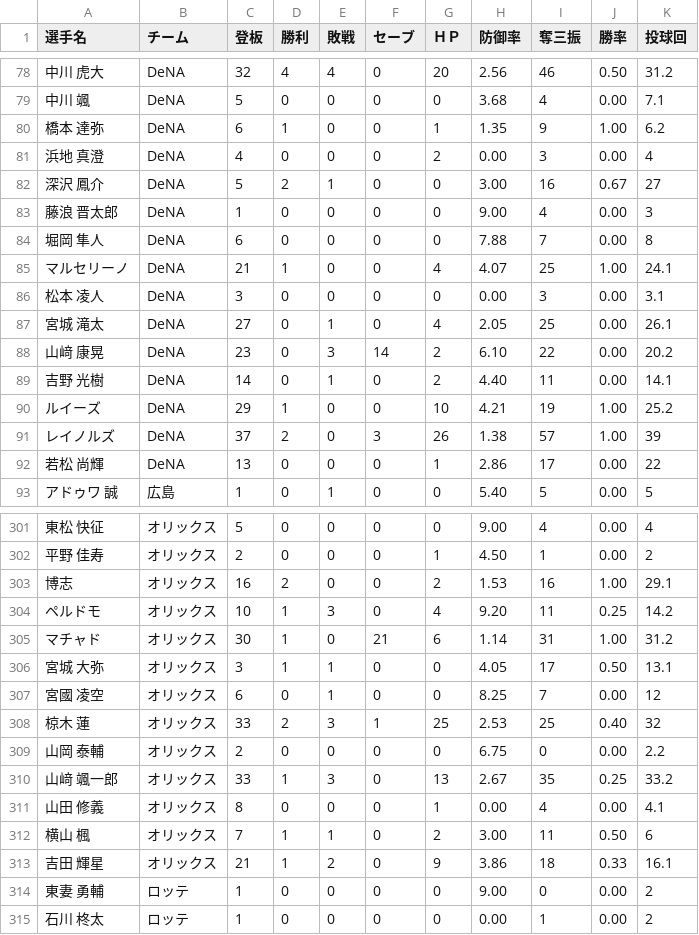
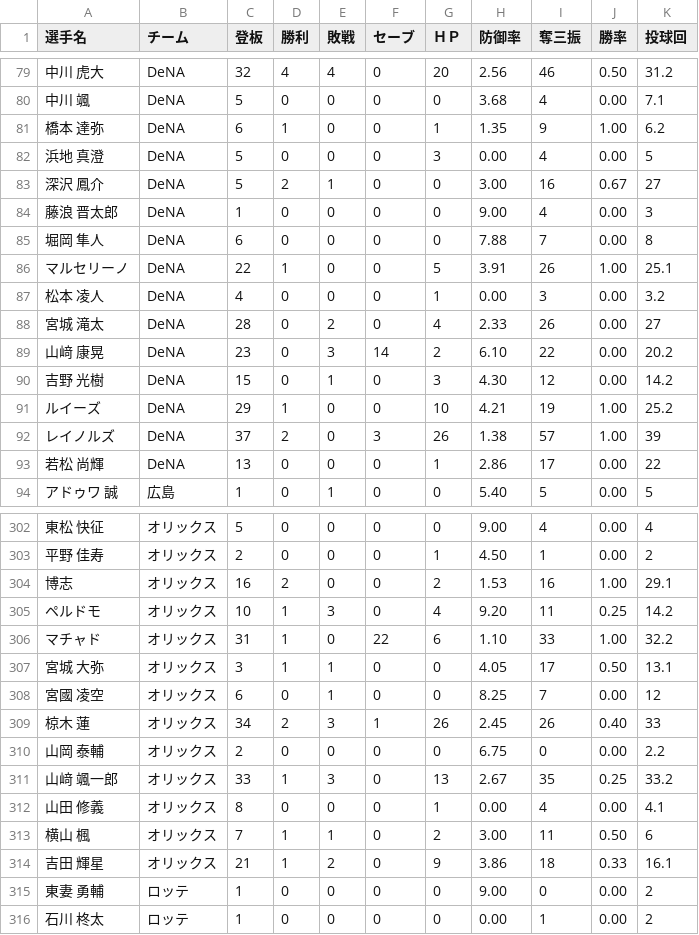
Before and after one commit to hitoshihirai07-hash/player-lens.pages, a CSV file: data/2026stats_pitcher.csv, drawn as a sheet; only a part is shown, gaps mark what is left out; the diff covers the shown part only.

```diff
--- a/data/2026stats_pitcher.csv
+++ b/data/2026stats_pitcher.csv
@@ -80,3 +81,3 @@
 橋本 達弥,DeNA,6,1,0,0,1,1.35,9,1.00,6.2
-浜地 真澄,DeNA,4,0,0,0,2,0.00,3,0.00,4
+浜地 真澄,DeNA,5,0,0,0,3,0.00,4,0.00,5
 深沢 鳳介,DeNA,5,2,1,0,0,3.00,16,0.67,27
@@ -84,7 +85,7 @@
 堀岡 隼人,DeNA,6,0,0,0,0,7.88,7,0.00,8
-マルセリーノ,DeNA,21,1,0,0,4,4.07,25,1.00,24.1
-松本 凌人,DeNA,3,0,0,0,0,0.00,3,0.00,3.1
-宮城 滝太,DeNA,27,0,1,0,4,2.05,25,0.00,26.1
+マルセリーノ,DeNA,22,1,0,0,5,3.91,26,1.00,25.1
+松本 凌人,DeNA,4,0,0,0,1,0.00,3,0.00,3.2
+宮城 滝太,DeNA,28,0,2,0,4,2.33,26,0.00,27
 山﨑 康晃,DeNA,23,0,3,14,2,6.10,22,0.00,20.2
-吉野 光樹,DeNA,14,0,1,0,2,4.40,11,0.00,14.1
+吉野 光樹,DeNA,15,0,1,0,3,4.30,12,0.00,14.2
 ルイーズ,DeNA,29,1,0,0,10,4.21,19,1.00,25.2
@@ -304,6 +305,6 @@
 ペルドモ,オリックス,10,1,3,0,4,9.20,11,0.25,14.2
-マチャド,オリックス,30,1,0,21,6,1.14,31,1.00,31.2
+マチャド,オリックス,31,1,0,22,6,1.10,33,1.00,32.2
 宮城 大弥,オリックス,3,1,1,0,0,4.05,17,0.50,13.1
 宮國 凌空,オリックス,6,0,1,0,0,8.25,7,0.00,12
-椋木 蓮,オリックス,33,2,3,1,25,2.53,25,0.40,32
+椋木 蓮,オリックス,34,2,3,1,26,2.45,26,0.40,33
 山岡 泰輔,オリックス,2,0,0,0,0,6.75,0,0.00,2.2
```
Also changed, not shown: 1 added row and 134 edited cells elsewhere in this file, data/2026_pitcher_left_and_right_stats.csv, data/2026stats_batter.csv, 8 other files.
